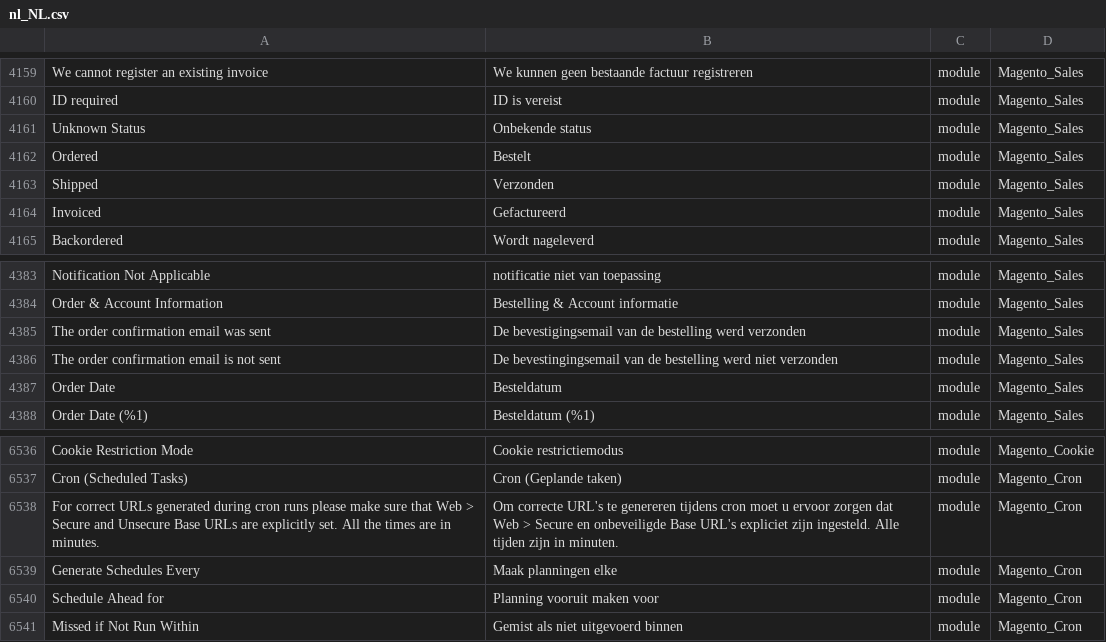
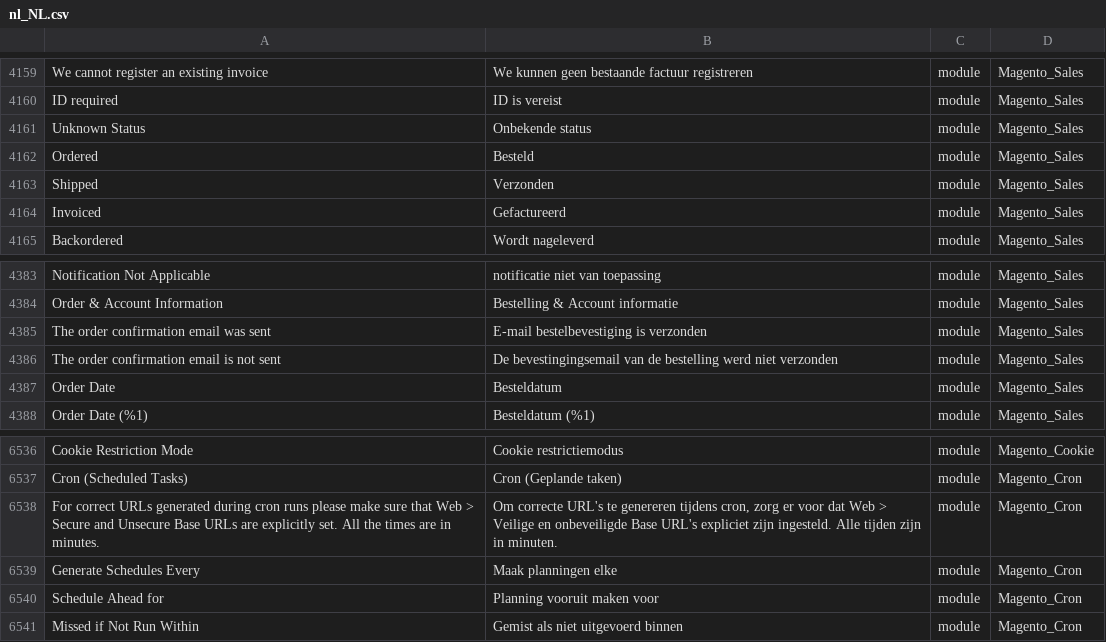
Before and after one commit to rakibabu/language_nl_nl, a CSV file: nl_NL.csv, drawn as a sheet; only a part is shown, gaps mark what is left out; the diff covers the shown part only; the diff names each change by its address in the sheet, - before the commit and + after, or states it on an @@ line.

```diff
--- a/nl_NL.csv
+++ b/nl_NL.csv
-B4162: Bestelt
+B4162: Besteld
-B4385: De bevestigingsemail van de bestelling werd verzonden
+B4385: E-mail bestelbevestiging is verzonden
-B6538: …genereren tijdens cron moet u ervoor zorgen dat Web > Secure en onbeveiligde…
+B6538: …genereren tijdens cron, zorg er voor dat Web > Veilige en onbeveiligde…
```
Also changed, not shown: 9 edited cells elsewhere in this file.
